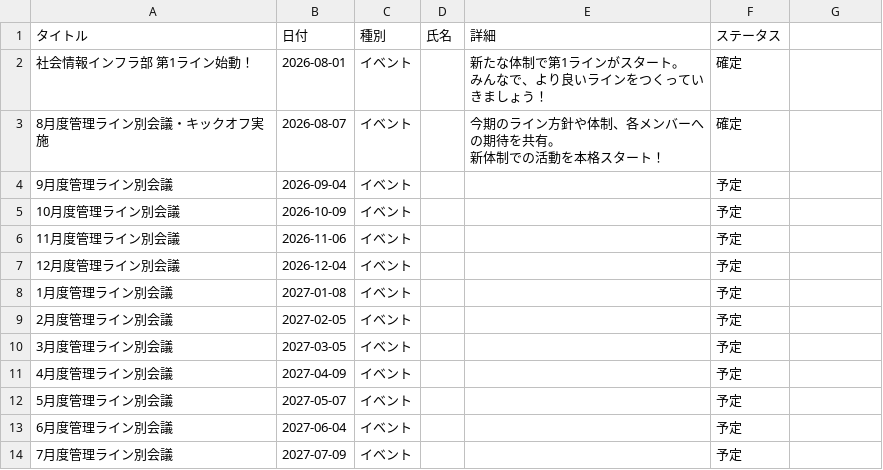
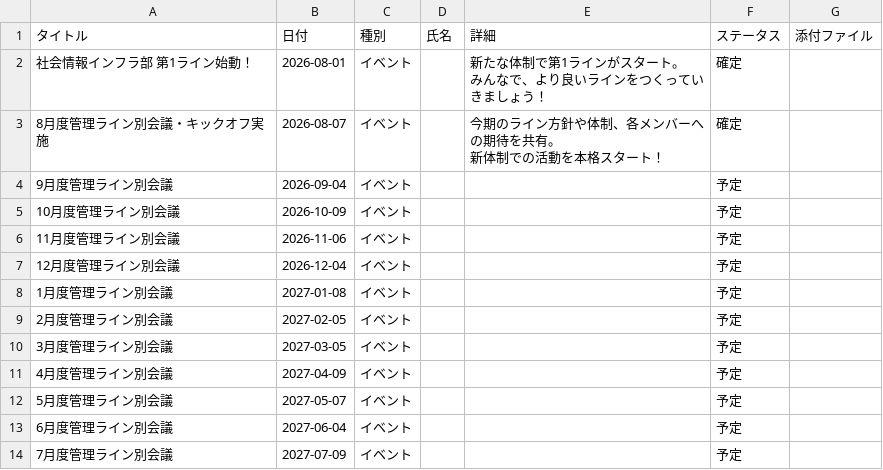
Before and after one commit to my000594/team-dashboard-fy2027, a CSV file: data/chronicle.csv, drawn as a sheet; the diff names each change by its address in the sheet, - before the commit and + after, or states it on an @@ line.

```diff
--- a/data/chronicle.csv
+++ b/data/chronicle.csv
-G1: (empty)
+G1: 添付ファイル
```
